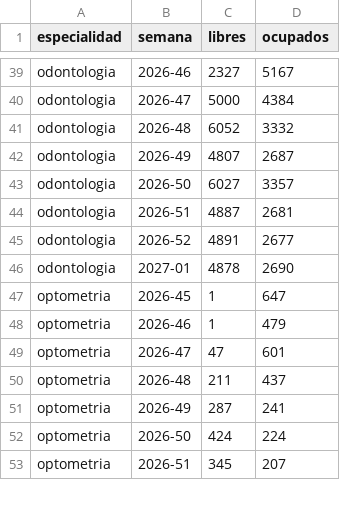
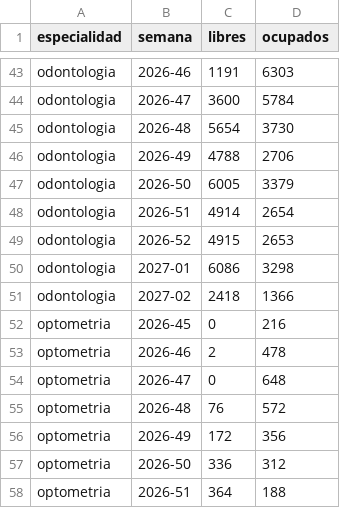
Before and after one commit to andres0angel/magnol-ia, a CSV file: datos/sinteticos/cupos_por_semana.csv, drawn as a sheet; only a part is shown, gaps mark what is left out; addresses are those after the commit; the diff covers the shown part only; the diff names each change by its address in the sheet, - before the commit and + after, or states it on an @@ line.

```diff
--- a/datos/sinteticos/cupos_por_semana.csv
+++ b/datos/sinteticos/cupos_por_semana.csv
-C43 (libres): 2327
+C43 (libres): 1191
-D43 (ocupados): 5167
+D43 (ocupados): 6303
-C44 (libres): 5000
+C44 (libres): 3600
-D44 (ocupados): 4384
+D44 (ocupados): 5784
-C45 (libres): 6052
+C45 (libres): 5654
-D45 (ocupados): 3332
+D45 (ocupados): 3730
-C46 (libres): 4807
+C46 (libres): 4788
-D46 (ocupados): 2687
+D46 (ocupados): 2706
-C47 (libres): 6027
+C47 (libres): 6005
-D47 (ocupados): 3357
+D47 (ocupados): 3379
-C48 (libres): 4887
+C48 (libres): 4914
-D48 (ocupados): 2681
+D48 (ocupados): 2654
-C49 (libres): 4891
+C49 (libres): 4915
-D49 (ocupados): 2677
+D49 (ocupados): 2653
-C50 (libres): 4878
+C50 (libres): 6086
-D50 (ocupados): 2690
+D50 (ocupados): 3298
+row 51: odontologia | 2027-02 | 2418 | 1366
-C52 (libres): 1
+C52 (libres): 0
-D52 (ocupados): 647
+D52 (ocupados): 216
-C53 (libres): 1
+C53 (libres): 2
-D53 (ocupados): 479
+D53 (ocupados): 478
-C54 (libres): 47
+C54 (libres): 0
-D54 (ocupados): 601
+D54 (ocupados): 648
-C55 (libres): 211
+C55 (libres): 76
-D55 (ocupados): 437
+D55 (ocupados): 572
-C56 (libres): 287
+C56 (libres): 172
-D56 (ocupados): 241
+D56 (ocupados): 356
-C57 (libres): 424
+C57 (libres): 336
-D57 (ocupados): 224
+D57 (ocupados): 312
-C58 (libres): 345
+C58 (libres): 364
-D58 (ocupados): 207
+D58 (ocupados): 188
```
Also changed, not shown: 6 added rows and 79 edited cells elsewhere in this file, datos/pruebas/frases_adultos_mayores.csv, datos/sinteticos/citas.csv, 8 other files.
